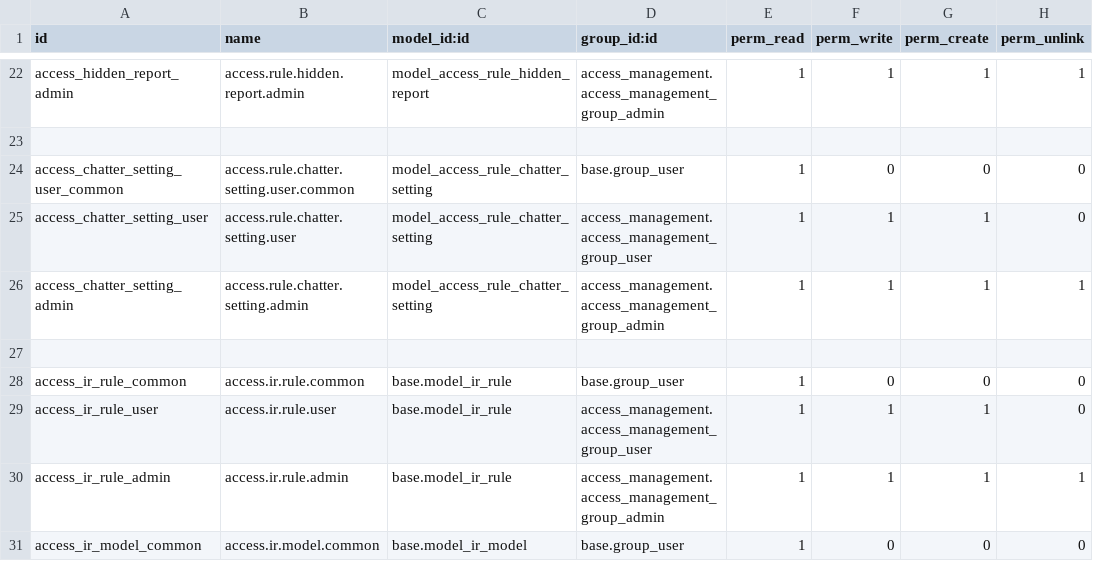
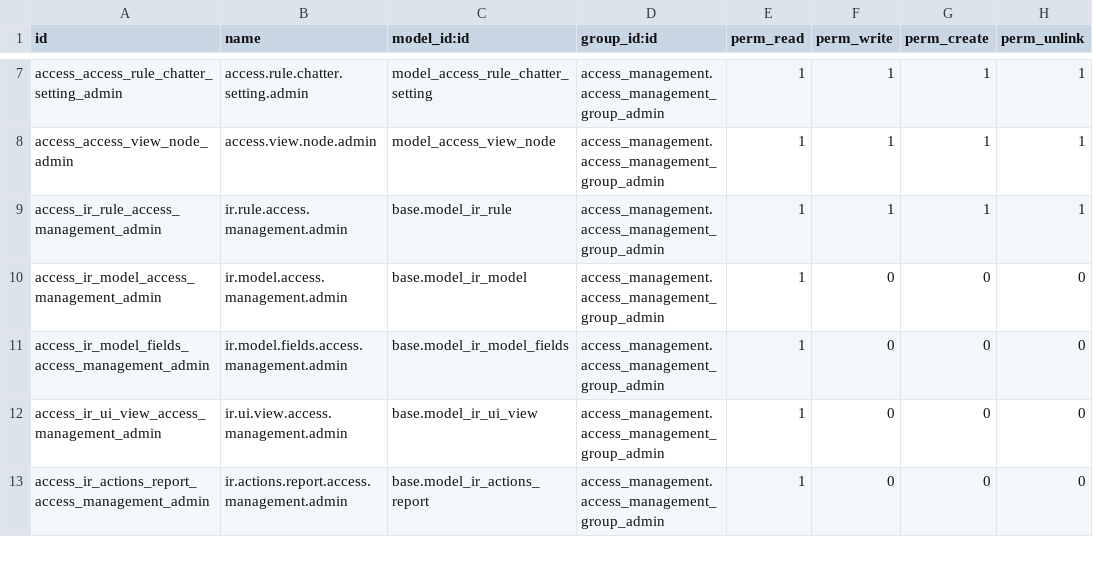
Before and after one commit to leofrentech/odoo-marketplace, a CSV file: access_management/security/ir.model.access.csv, drawn as a sheet; only a part is shown, gaps mark what is left out; removed rows and columns are numbered as before the commit, all else as after; the diff covers the shown part only; the diff names each change by its address in the sheet, - before the commit and + after, or states it on an @@ line.

Commit message:
[IMP] access_management: port 19.0.4.0.1 features to Odoo 18
Bring the Odoo 18 module to feature parity with the 19.0 version:
server-side Model Access lines, per-model field access, hidden buttons,
pages, links and reports, restricted views, chatter settings, import,
export and debug restrictions, multi-company rules and an administrator
group, with tests.

Adapted to the Odoo 18 APIs (osv.expression domains, _sql_constraints,
json routes, res.groups category). The migration scripts rename the
models and fields of 18.0.2.0.0 and keep the existing rules.

```diff
--- a/access_management/security/ir.model.access.csv
+++ b/access_management/security/ir.model.access.csv
-A7 (id): access_hidden_report_admin
+A7 (id): access_access_rule_chatter_setting_admin
-B7 (name): access.rule.hidden.report.admin
+B7 (name): access.rule.chatter.setting.admin
-C7 (model_id:id): model_access_rule_hidden_report
+C7 (model_id:id): model_access_rule_chatter_setting
-row 23: (empty)
-row 24: access_chatter_setting_user_common | access.rule.chatter.setting.user.common | model_access_rule_chatter_setting | base.group_user | 1 | 0 | 0 | 0
-row 25: access_chatter_setting_user | access.rule.chatter.setting.user | model_access_rule_chatter_setting | access_management.access_management_group_user | 1 | 1 | 1 | 0
-A8 (id): access_chatter_setting_admin
+A8 (id): access_access_view_node_admin
-B8 (name): access.rule.chatter.setting.admin
+B8 (name): access.view.node.admin
-C8 (model_id:id): model_access_rule_chatter_setting
+C8 (model_id:id): model_access_view_node
-row 27: (empty)
-row 28: access_ir_rule_common | access.ir.rule.common | base.model_ir_rule | base.group_user | 1 | 0 | 0 | 0
-row 29: access_ir_rule_user | access.ir.rule.user | base.model_ir_rule | access_management.access_management_group_user | 1 | 1 | 1 | 0
-A9 (id): access_ir_rule_admin
+A9 (id): access_ir_rule_access_management_admin
-B9 (name): access.ir.rule.admin
+B9 (name): ir.rule.access.management.admin
-A10 (id): access_ir_model_common
+A10 (id): access_ir_model_access_management_admin
-B10 (name): access.ir.model.common
+B10 (name): ir.model.access.management.admin
-D10 (group_id:id): base.group_user
+D10 (group_id:id): access_management.access_management_group_admin
+row 11: access_ir_model_fields_access_management_admin | ir.model.fields.access.management.admin | base.model_ir_model_fields | access_management.access_management_group_admin | 1 | 0 | 0 | 0
+row 12: access_ir_ui_view_access_management_admin | ir.ui.view.access.management.admin | base.model_ir_ui_view | access_management.access_management_group_admin | 1 | 0 | 0 | 0
+row 13: access_ir_actions_report_access_management_admin | ir.actions.report.access.management.admin | base.model_ir_actions_report | access_management.access_management_group_admin | 1 | 0 | 0 | 0
```
Also changed, not shown: 15 removed rows and 13 edited cells elsewhere in this file, 43 other files.
